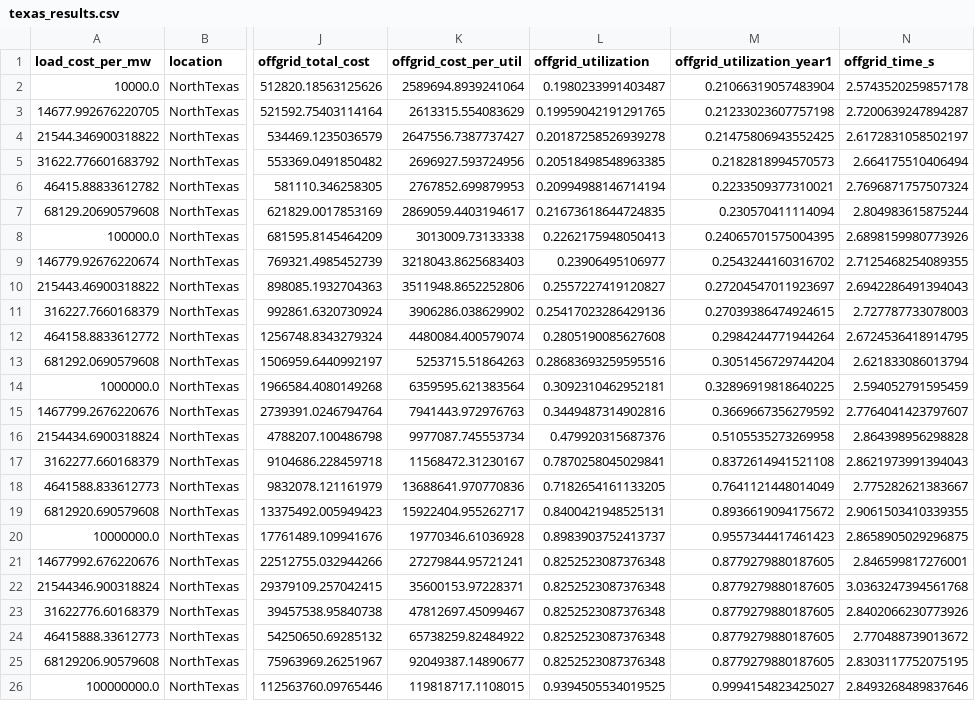
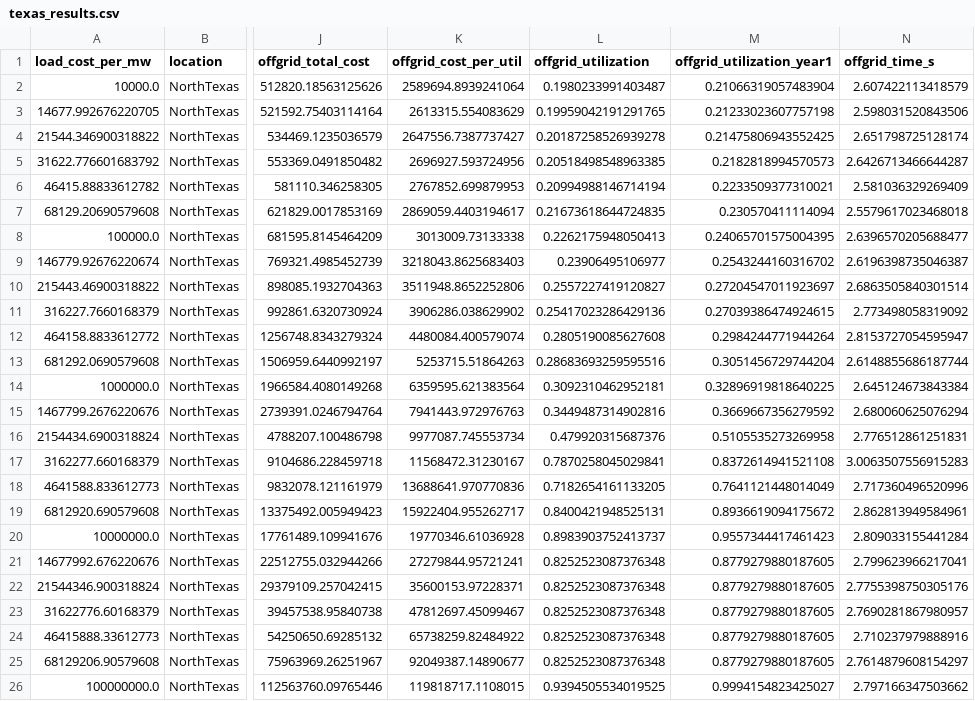
Before and after one commit to Utiligize/solar-storage-optimizer, a CSV file: data/texas_results.csv, drawn as a sheet; only a part is shown, gaps mark what is left out; the diff names each change by its address in the sheet, - before the commit and + after, or states it on an @@ line.

```diff
--- a/data/texas_results.csv
+++ b/data/texas_results.csv
-N2 (offgrid_time_s): 2.5743520259857178
+N2 (offgrid_time_s): 2.607422113418579
-N3 (offgrid_time_s): 2.7200639247894287
+N3 (offgrid_time_s): 2.598031520843506
-N4 (offgrid_time_s): 2.6172831058502197
+N4 (offgrid_time_s): 2.651798725128174
-N5 (offgrid_time_s): 2.664175510406494
+N5 (offgrid_time_s): 2.6426713466644287
-N6 (offgrid_time_s): 2.7696871757507324
+N6 (offgrid_time_s): 2.581036329269409
-N7 (offgrid_time_s): 2.804983615875244
+N7 (offgrid_time_s): 2.5579617023468018
-N8 (offgrid_time_s): 2.6898159980773926
+N8 (offgrid_time_s): 2.6396570205688477
-N9 (offgrid_time_s): 2.7125468254089355
+N9 (offgrid_time_s): 2.6196398735046387
-N10 (offgrid_time_s): 2.6942286491394043
+N10 (offgrid_time_s): 2.6863505840301514
-N11 (offgrid_time_s): 2.727787733078003
+N11 (offgrid_time_s): 2.773498058319092
-N12 (offgrid_time_s): 2.6724536418914795
+N12 (offgrid_time_s): 2.8153727054595947
-N13 (offgrid_time_s): 2.621833086013794
+N13 (offgrid_time_s): 2.6148855686187744
-N14 (offgrid_time_s): 2.594052791595459
+N14 (offgrid_time_s): 2.645124673843384
-N15 (offgrid_time_s): 2.7764041423797607
+N15 (offgrid_time_s): 2.680060625076294
-N16 (offgrid_time_s): 2.864398956298828
+N16 (offgrid_time_s): 2.776512861251831
-N17 (offgrid_time_s): 2.8621973991394043
+N17 (offgrid_time_s): 3.0063507556915283
-N18 (offgrid_time_s): 2.775282621383667
+N18 (offgrid_time_s): 2.717360496520996
-N19 (offgrid_time_s): 2.9061503410339355
+N19 (offgrid_time_s): 2.862813949584961
-N20 (offgrid_time_s): 2.8658905029296875
+N20 (offgrid_time_s): 2.809033155441284
-N21 (offgrid_time_s): 2.846599817276001
+N21 (offgrid_time_s): 2.799623966217041
-N22 (offgrid_time_s): 3.0363247394561768
+N22 (offgrid_time_s): 2.7755398750305176
-N23 (offgrid_time_s): 2.8402066230773926
+N23 (offgrid_time_s): 2.7690281867980957
-N24 (offgrid_time_s): 2.770488739013672
+N24 (offgrid_time_s): 2.710237979888916
-N25 (offgrid_time_s): 2.8303117752075195
+N25 (offgrid_time_s): 2.7614879608154297
-N26 (offgrid_time_s): 2.8493268489837646
+N26 (offgrid_time_s): 2.797166347503662
```
Also changed, not shown: data/denmark_results.csv, 4 other files.
